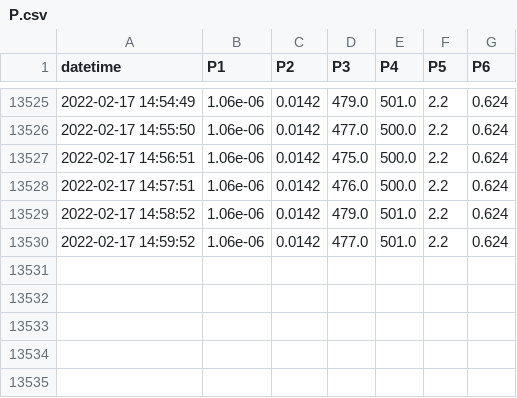
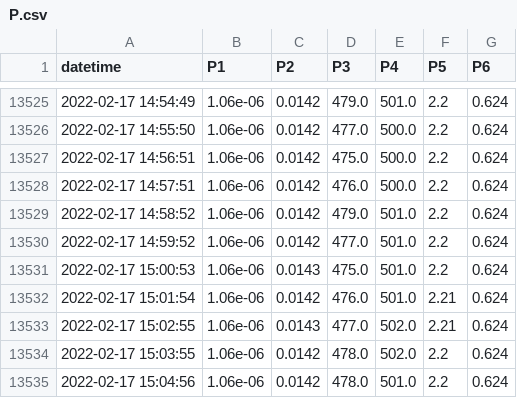
Before and after one commit to SciGEsN/SRC086, a CSV file: data/P.csv, drawn as a sheet; only a part is shown, gaps mark what is left out; the diff names each change by its address in the sheet, - before the commit and + after, or states it on an @@ line.

```diff
--- a/data/P.csv
+++ b/data/P.csv
+row 13531: 2022-02-17 15:00:53 | 1.06e-06 | 0.0143 | 475.0 | 501.0 | 2.2 | 0.624
+row 13532: 2022-02-17 15:01:54 | 1.06e-06 | 0.0142 | 476.0 | 501.0 | 2.21 | 0.624
+row 13533: 2022-02-17 15:02:55 | 1.06e-06 | 0.0143 | 477.0 | 502.0 | 2.21 | 0.624
+row 13534: 2022-02-17 15:03:55 | 1.06e-06 | 0.0142 | 478.0 | 502.0 | 2.2 | 0.624
+row 13535: 2022-02-17 15:04:56 | 1.06e-06 | 0.0142 | 478.0 | 501.0 | 2.2 | 0.624
```
Also changed, not shown: data/T1.csv, data/T2.csv, 9 other files.
